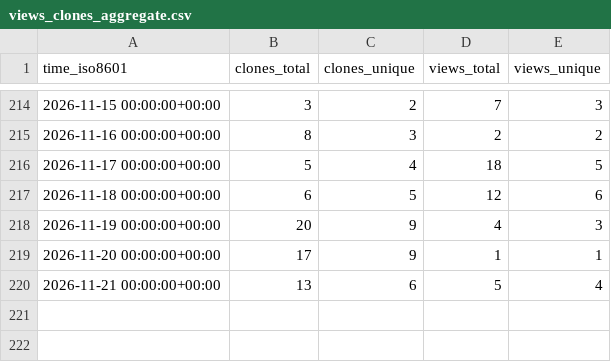
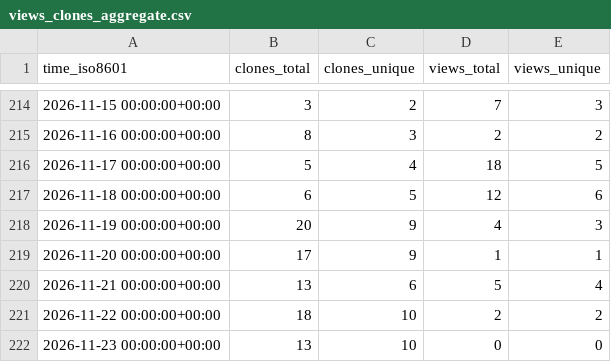
Before and after one commit to davefx/dfx-ha-history-editor, a CSV file: davefx/dfx-ha-history-editor/ghrs-data/views_clones_aggregate.csv, drawn as a sheet; only a part is shown, gaps mark what is left out.

```diff
--- a/davefx/dfx-ha-history-editor/ghrs-data/views_clones_aggregate.csv
+++ b/davefx/dfx-ha-history-editor/ghrs-data/views_clones_aggregate.csv
@@ -220 +220,3 @@ time_iso8601,clones_total,clones_unique,views_total,views_unique
 2026-11-21 00:00:00+00:00,13,6,5,4
+2026-11-22 00:00:00+00:00,18,10,2,2
+2026-11-23 00:00:00+00:00,13,10,0,0
```
Also changed, not shown: 1 other file.
